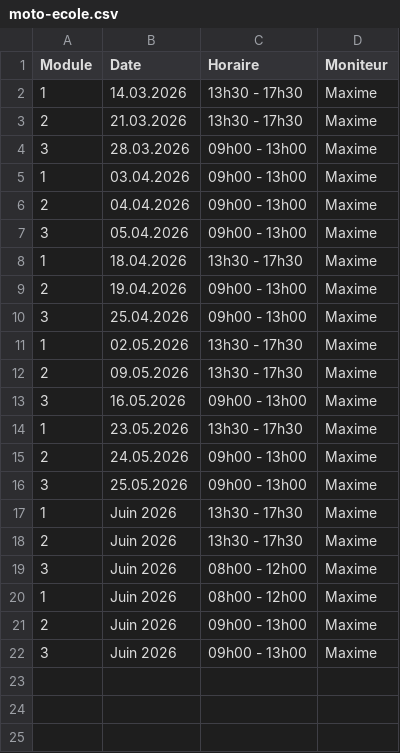
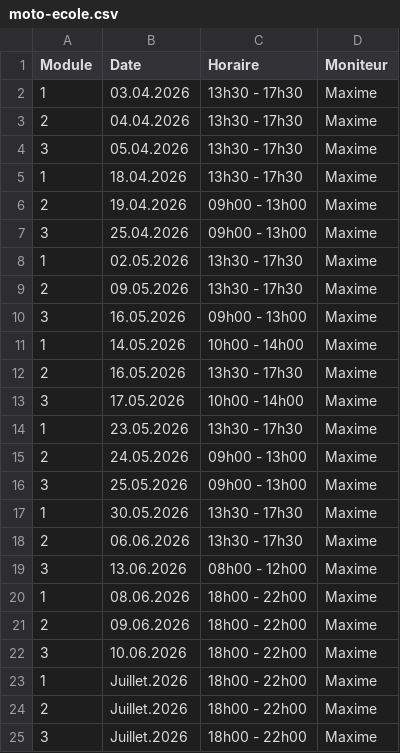
Before and after one commit to Pit-Lane-Auto-Ecole/data, a CSV file: moto-ecole.csv, drawn as a sheet.

Commit message:
Update moto-ecole.csv

```diff
--- a/moto-ecole.csv
+++ b/moto-ecole.csv
@@ -1,8 +1,5 @@
 Module,Date,Horaire,Moniteur
-1,14.03.2026,13h30 - 17h30,Maxime
-2,21.03.2026,13h30 - 17h30,Maxime
-3,28.03.2026,09h00 - 13h00,Maxime
-1,03.04.2026,09h00 - 13h00,Maxime
-2,04.04.2026,09h00 - 13h00,Maxime
-3,05.04.2026,09h00 - 13h00,Maxime
+1,03.04.2026,13h30 - 17h30,Maxime
+2,04.04.2026,13h30 - 17h30,Maxime
+3,05.04.2026,13h30 - 17h30,Maxime
 1,18.04.2026,13h30 - 17h30,Maxime
@@ -13,2 +10,5 @@ Module,Date,Horaire,Moniteur
 3,16.05.2026,09h00 - 13h00,Maxime
+1,14.05.2026,10h00 - 14h00,Maxime
+2,16.05.2026,13h30 - 17h30,Maxime
+3,17.05.2026,10h00 - 14h00,Maxime
 1,23.05.2026,13h30 - 17h30,Maxime
@@ -16,7 +16,10 @@ Module,Date,Horaire,Moniteur
 3,25.05.2026,09h00 - 13h00,Maxime
-1,Juin 2026,13h30 - 17h30,Maxime
-2,Juin 2026,13h30 - 17h30,Maxime
-3,Juin 2026,08h00 - 12h00,Maxime
-1,Juin 2026,08h00 - 12h00,Maxime
-2,Juin 2026,09h00 - 13h00,Maxime
-3,Juin 2026,09h00 - 13h00,Maxime
+1,30.05.2026,13h30 - 17h30,Maxime
+2,06.06.2026,13h30 - 17h30,Maxime
+3,13.06.2026,08h00 - 12h00,Maxime
+1,08.06.2026,18h00 - 22h00,Maxime
+2,09.06.2026,18h00 - 22h00,Maxime
+3,10.06.2026,18h00 - 22h00,Maxime
+1,Juillet.2026,18h00 - 22h00,Maxime
+2,Juillet.2026,18h00 - 22h00,Maxime
+3,Juillet.2026,18h00 - 22h00,Maxime
```
